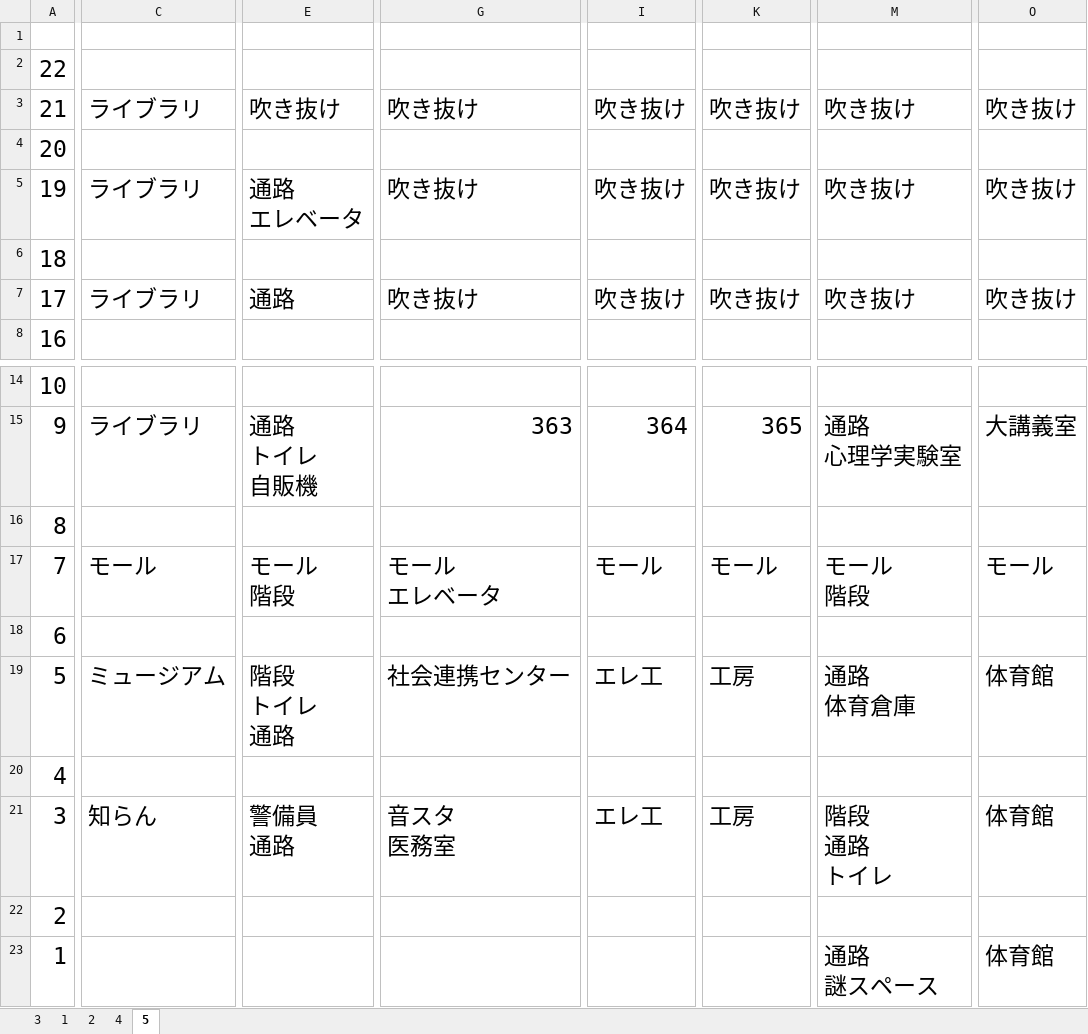
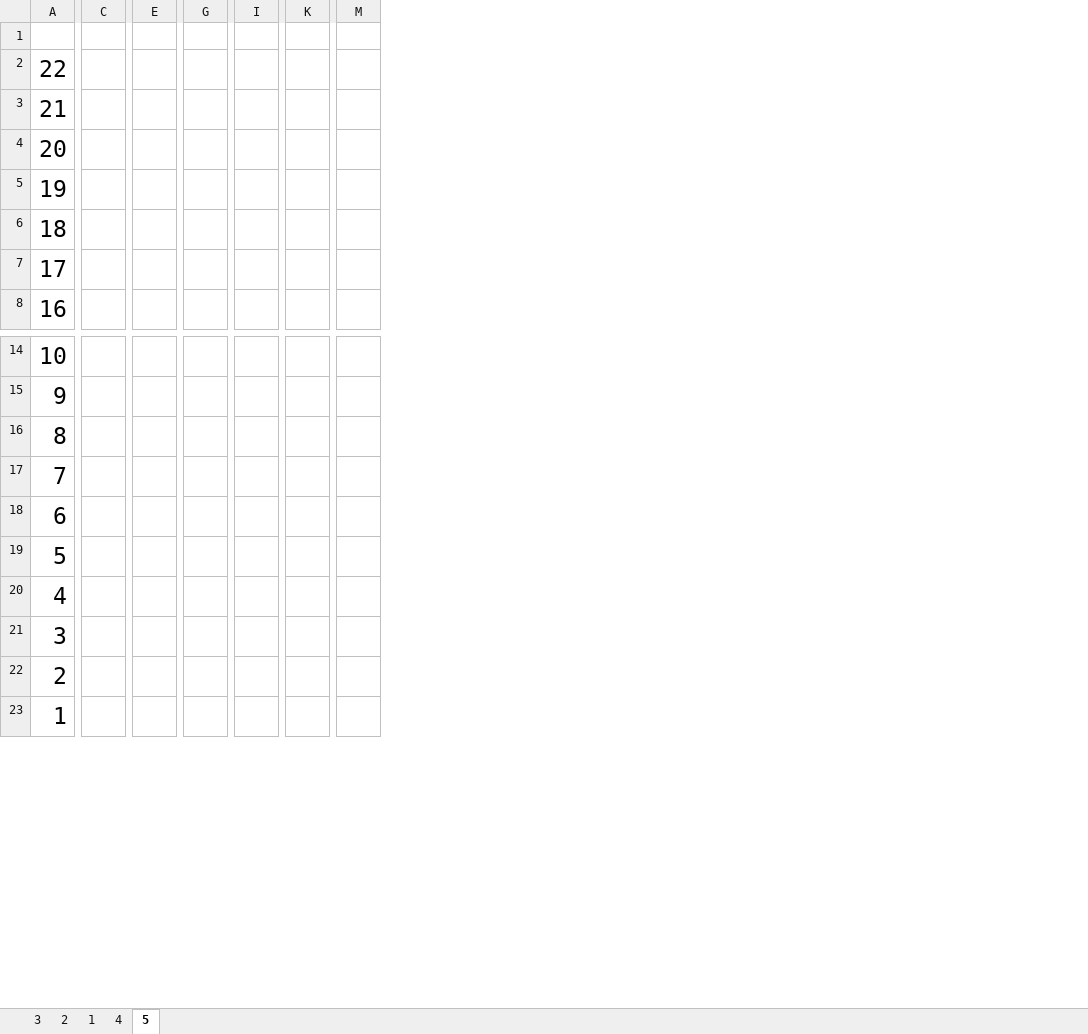
Before and after one commit to tomisuke/FUNCoordinateSystem, an Excel workbook: 未来大座標地図.xlsx, sheet 5, drawn as a sheet; only a part is shown, gaps mark what is left out; values as stored, in another font and other column widths than the file's, no borders; removed rows and columns are numbered as before the commit, all else as after; ↵ is a line break in a cell; the diff covers the shown part only; the diff names each change by its address in the sheet, - before the commit and + after, or states it on an @@ line.

```diff
--- a/未来大座標地図.xlsx (sheet 5)
+++ b/未来大座標地図.xlsx (sheet 5)
@@ sheet tab order changed: 3 | 2 | 1 | 4 | 5 @@
-column C, rows 3-7: ライブラリ |  | ライブラリ |  | ライブラリ; rows 15-21: ライブラリ |  | モール |  | ミュージアム |  | 知らん
+column C, empty
-column E, rows 3-7: 吹き抜け |  | 通路 ↵ エレベータ |  | 通路; rows 15-21: 通路 ↵ トイレ ↵ 自販機 |  | モール ↵ 階段 |  | 階段 ↵ トイレ ↵ 通路 |  | 警備員 ↵ 通路
+column E, empty
-column G, rows 3-7: 吹き抜け |  | 吹き抜け |  | 吹き抜け; rows 15-21: 363 |  | モール ↵ エレベータ |  | 社会連携センター |  | 音スタ ↵ 医務室
+column G, empty
-column I, rows 3-7: 吹き抜け |  | 吹き抜け |  | 吹き抜け; rows 15-21: 364 |  | モール |  | エレ工 |  | エレ工
+column I, empty
-column K, rows 3-7: 吹き抜け |  | 吹き抜け |  | 吹き抜け; rows 15-21: 365 |  | モール |  | 工房 |  | 工房
+column K, empty
-column M, rows 3-7: 吹き抜け |  | 吹き抜け |  | 吹き抜け; rows 15-23: 通路 ↵ 心理学実験室 |  | モール ↵ 階段 |  | 通路 ↵ 体育倉庫 |  | 階段 ↵ 通路 ↵ トイレ |  | 通路 ↵ 謎スペース
+column M, empty
-column O, rows 3-7: 吹き抜け |  | 吹き抜け |  | 吹き抜け; rows 15-23: 大講義室 |  | モール |  | 体育館 |  | 体育館 |  | 体育館
```
Also changed, not shown: 5 added columns, 1 removed column and 3 edited cells elsewhere in this sheet, sheet 1, sheet 4.
